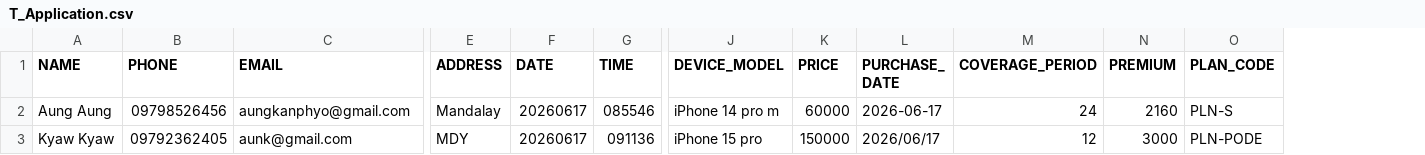
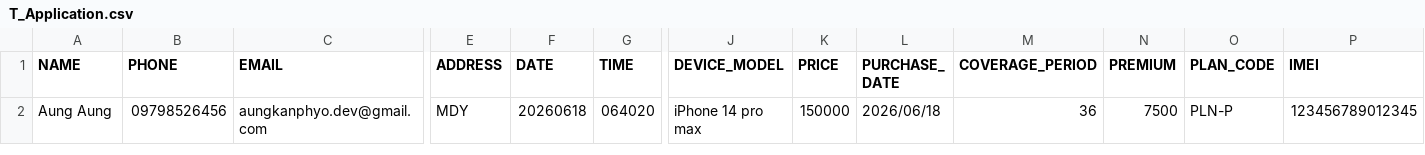
Before and after one commit to Aungkanphyo/hokenn, a CSV file: Screen3/T_Application.csv, drawn as a sheet; only a part is shown, gaps mark what is left out; removed rows and columns are numbered as before the commit, all else as after; rows hold the shown columns only; the diff names each change by its address in the sheet, - before the commit and + after, or states it on an @@ line.

Commit message:
Add IMEI handling and validation to QuoScreen and PlanSelection

```diff
--- a/Screen3/T_Application.csv
+++ b/Screen3/T_Application.csv
+column P (IMEI), row 2: 123456789012345
-C2 (EMAIL): aungkanphyo@gmail.com
+C2 (EMAIL): aungkanphyo.dev@gmail.com
-E2 (ADDRESS): Mandalay
+E2 (ADDRESS): MDY
-F2 (DATE): 20260617
+F2 (DATE): 20260618
-G2 (TIME): 085546
+G2 (TIME): 064020
-J2 (DEVICE_MODEL): iPhone 14 pro m
+J2 (DEVICE_MODEL): iPhone 14 pro max
-K2 (PRICE): 60000
+K2 (PRICE): 150000
-L2 (PURCHASE_ DATE): 2026-06-17
+L2 (PURCHASE_ DATE): 2026/06/18
-M2 (COVERAGE_PERIOD): 24
+M2 (COVERAGE_PERIOD): 36
-N2 (PREMIUM): 2160
+N2 (PREMIUM): 7500
-O2 (PLAN_CODE): PLN-S
+O2 (PLAN_CODE): PLN-P
-row 3: Kyaw Kyaw | 09792362405 | aunk@gmail.com | MDY | 20260617 | 091136 | iPhone 15 pro | 150000 | 2026/06/17 | 12 | 3000 | PLN-PODE
```
Also changed, not shown: 3 other files.
